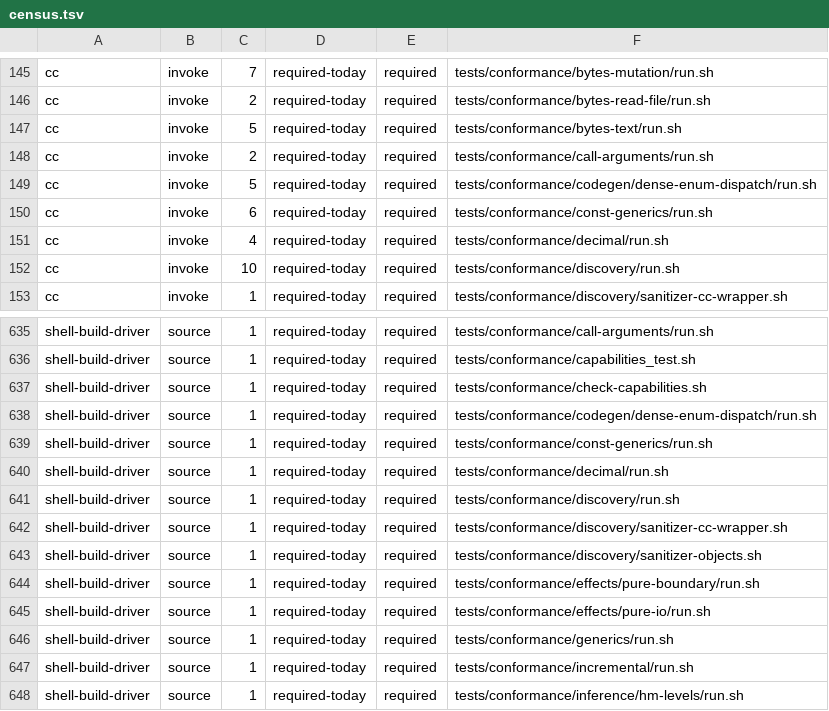
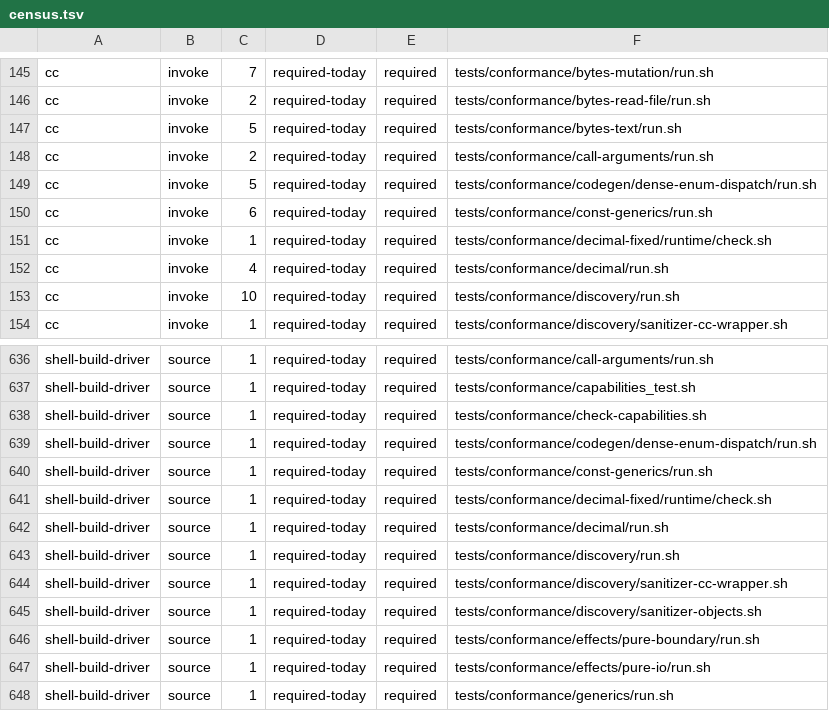
Before and after one commit to kofun-lang/kofun, a TSV file: tooling/forbidden-requirements/census.tsv, drawn as a sheet; only a part is shown, gaps mark what is left out; the shorter side is filled out with more unchanged rows; the diff names each change by its address in the sheet, - before the commit and + after, or states it on an @@ line.

```diff
--- a/tooling/forbidden-requirements/census.tsv
+++ b/tooling/forbidden-requirements/census.tsv
+row 151: cc | invoke | 1 | required-today | required | tests/conformance/decimal-fixed/runtime/check.sh
+row 641: shell-build-driver | source | 1 | required-today | required | tests/conformance/decimal-fixed/runtime/check.sh
```
Also changed, not shown: 11 other files.
